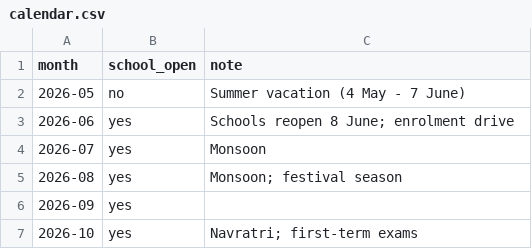
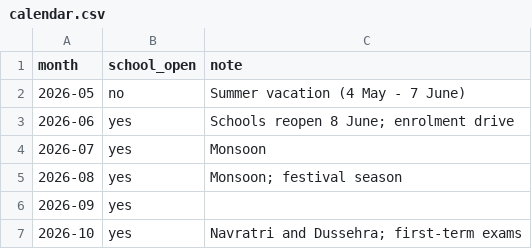
Before and after one commit to vishv3010/ShikshaSaathi, a CSV file: data/calendar.csv, drawn as a sheet.

```diff
--- a/data/calendar.csv
+++ b/data/calendar.csv
@@ -6,2 +6,2 @@
 2026-09,yes,
-2026-10,yes,Navratri; first-term exams
+2026-10,yes,Navratri and Dussehra; first-term exams
```
Also changed, not shown: data/facilities.csv, data/schools.csv, 18 other files.
